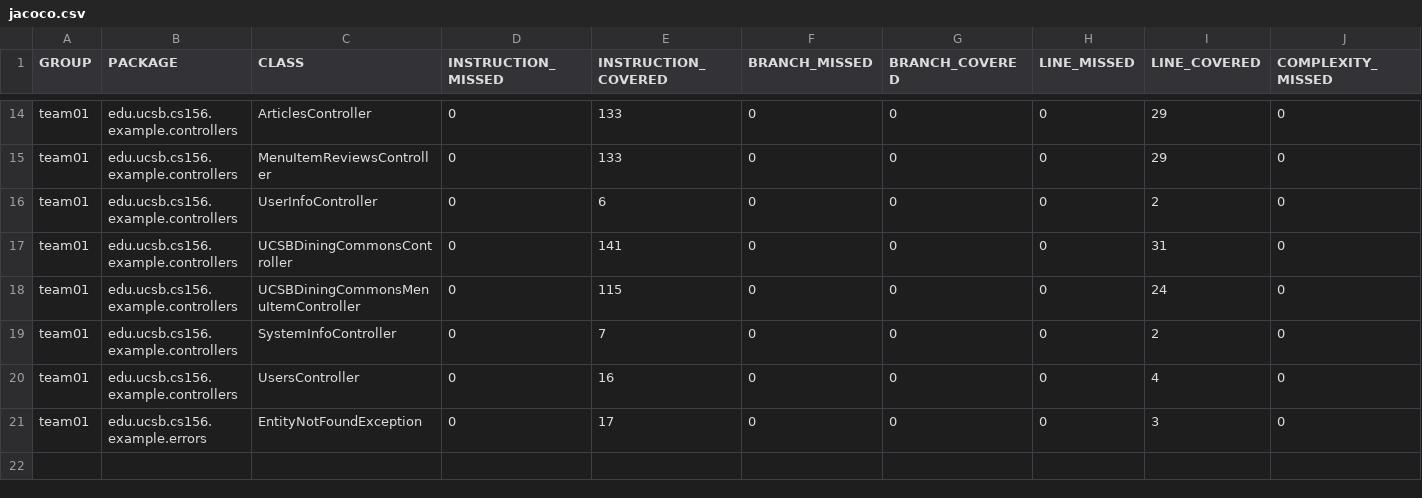
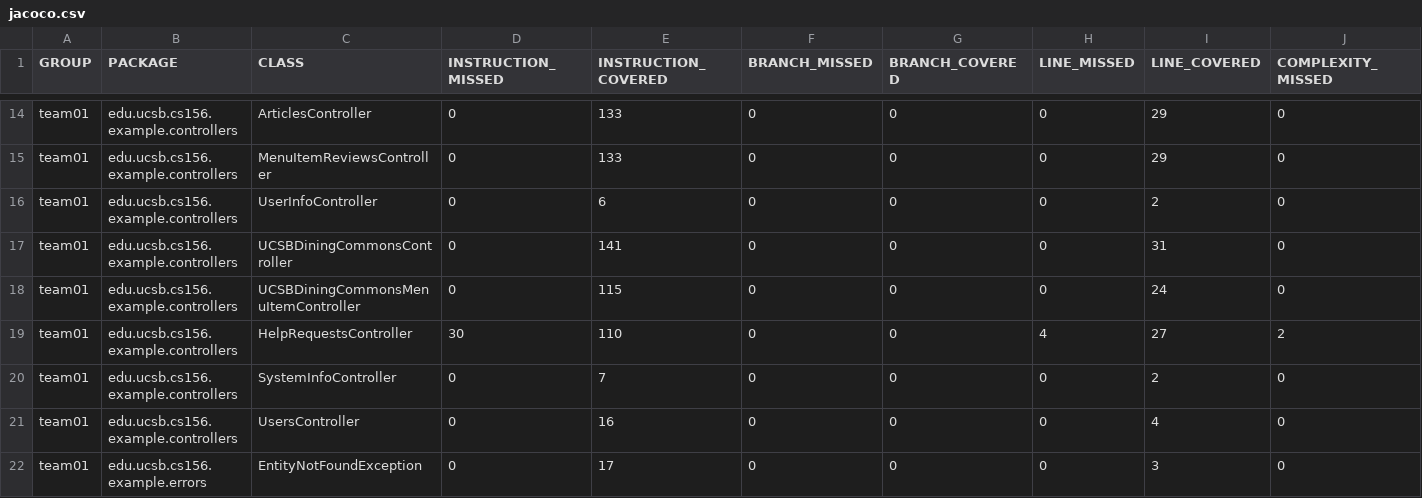
Before and after one commit to ucsb-cs156-s25/team01-s25-15, a CSV file: jacoco/jacoco.csv, drawn as a sheet; only a part is shown, gaps mark what is left out; rows hold the shown columns only; the diff names each change by its address in the sheet, - before the commit and + after, or states it on an @@ line.

Commit message:
Deploying to gh-pages from @ ucsb-cs156-s25/team01-s25-15@86c3c382659c894b9d8473a6c72eaa41797549c5 🚀

```diff
--- a/jacoco/jacoco.csv
+++ b/jacoco/jacoco.csv
+row 19: team01 | edu.ucsb.cs156.example.controllers | HelpRequestsController | 30 | 110 | 0 | 0 | 4 | 27 | 2
```
Also changed, not shown: 7 other files.
